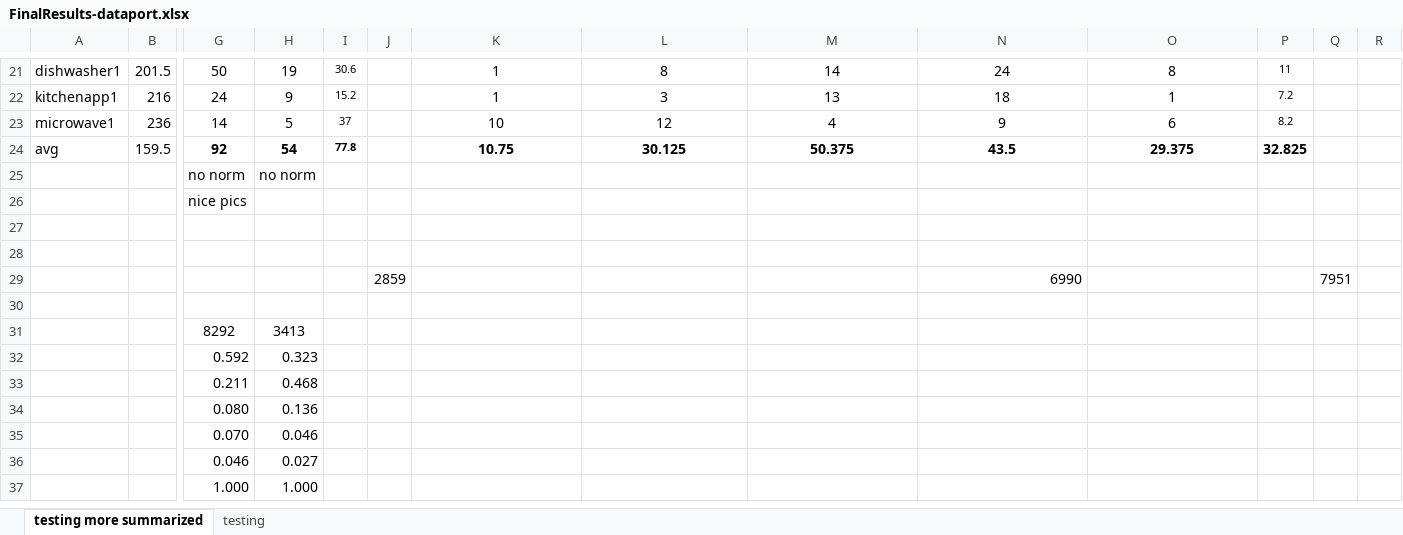
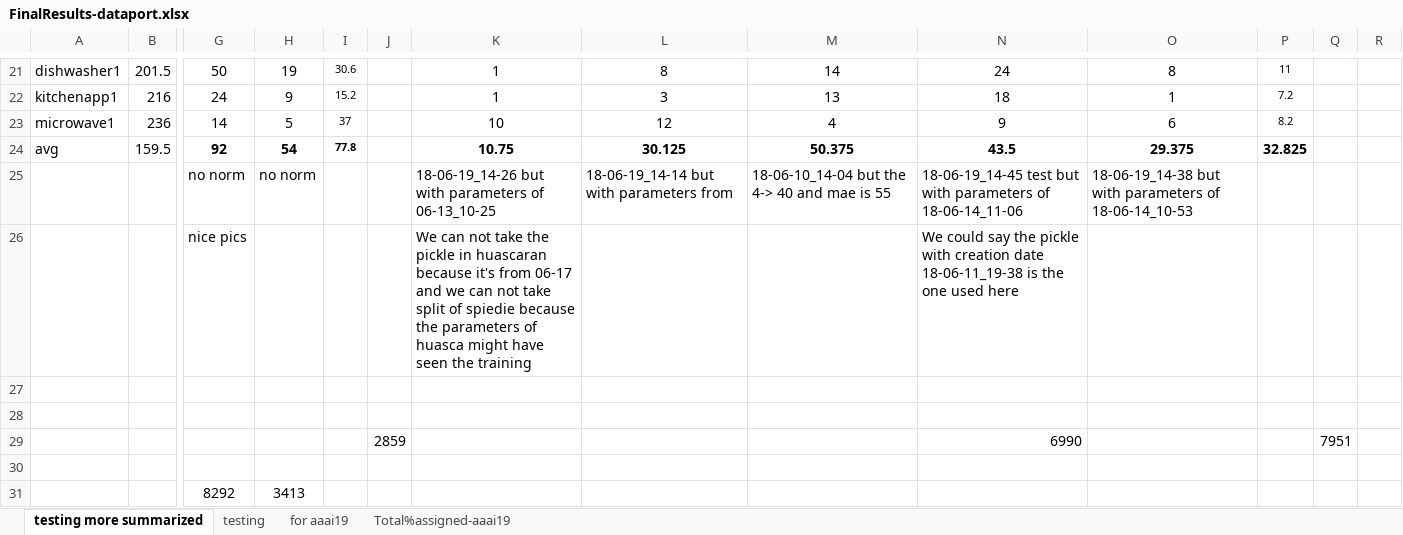
Before and after one commit to oneway3124/disaggregation-vrnn, an Excel workbook: Disaggregation-PecanStreet/FinalResults-dataport.xlsx, sheet testing more summarized, drawn as a sheet; only a part is shown, gaps mark what is left out; the shorter side is filled out with more unchanged rows; values as stored, in another font and other column widths than the file's, no borders; charts and pictures not drawn; removed rows and columns are numbered as before the commit, all else as after; rows hold the shown columns only; the diff names each change by its address in the sheet, - before the commit and + after, or states it on an @@ line.

```diff
--- a/Disaggregation-PecanStreet/FinalResults-dataport.xlsx (sheet testing more summarized)
+++ b/Disaggregation-PecanStreet/FinalResults-dataport.xlsx (sheet testing more summarized)
+sheet tab: for aaai19
+sheet tab: Total%assigned-aaai19
-K25: (empty)
+K25: 18-06-19_14-26 but with parameters of 06-13_10-25
-L25: (empty)
+L25: 18-06-19_14-14 but with parameters from
-M25: (empty)
+M25: 18-06-10_14-04 but the 4-> 40 and mae is 55
-N25: (empty)
+N25: 18-06-19_14-45 test but with parameters of 18-06-14_11-06
-O25: (empty)
+O25: 18-06-19_14-38 but with parameters of 18-06-14_10-53
-row 26:  |  | nice pics
+row 26:  |  | nice pics |  |  |  | We can not take the pickle in huascaran because it's from 06-17 and we can not take split of spiedie because the parameters of huasca might have seen the training |  |  | We could say the pickle with creation date 18-06-11_19-38 is the one used here
```
Also changed, not shown: charts or pictures, Disaggregation-PecanStreet/VRNN_theano_version/output/vrnn-disAll-dataport.xlsx, Disaggregation-REDD/VRNN_theano_version/output/vrnn_disall_redd.xlsx, 2 other files.
